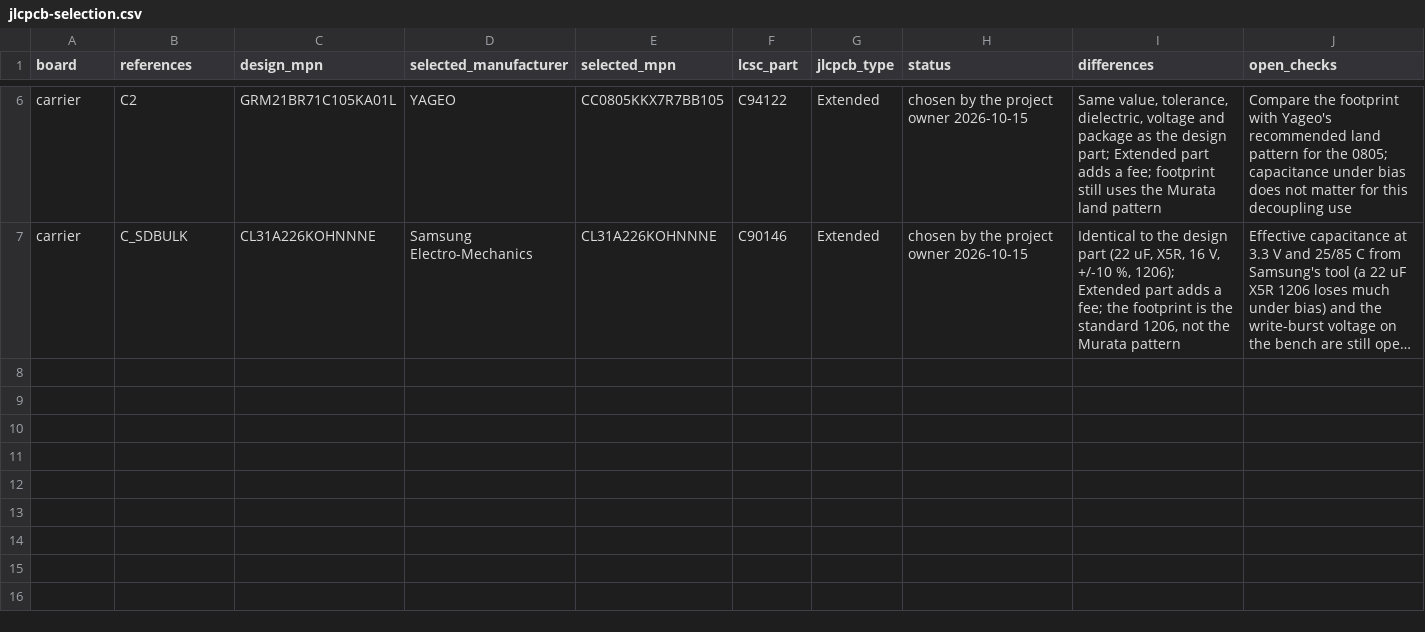
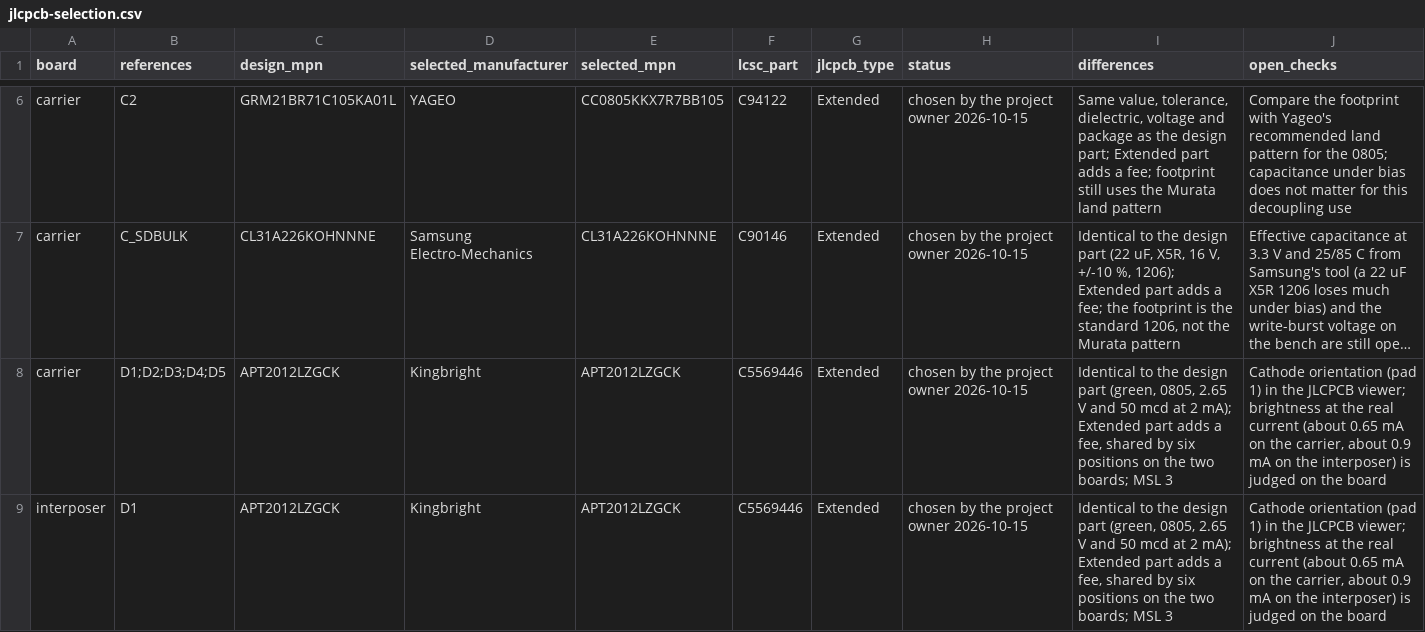
Before and after one commit to nherbaut/pico-power-sensor, a CSV file: hardware/jlcpcb-selection.csv, drawn as a sheet; only a part is shown, gaps mark what is left out; long unchanged cells end in …; the diff names each change by its address in the sheet, - before the commit and + after, or states it on an @@ line.

```diff
--- a/hardware/jlcpcb-selection.csv
+++ b/hardware/jlcpcb-selection.csv
+row 8: carrier | D1;D2;D3;D4;D5 | APT2012LZGCK | Kingbright | APT2012LZGCK | C5569446 | Extended | chosen by the project owner 2026-10-15 | Identical to the design part (green, 0805, 2.65 V and 50 mcd at 2 mA); Extended part adds a fee, shared by six positions on the two boards; MSL 3 | Cathode orientation (pad 1) in the JLCPCB viewer; brightness at the real current (about 0.65 mA on the carrier, about 0.9 mA on the interposer) is judged on the board
+row 9: interposer | D1 | APT2012LZGCK | Kingbright | APT2012LZGCK | C5569446 | Extended | chosen by the project owner 2026-10-15 | Identical to the design part (green, 0805, 2.65 V and 50 mcd at 2 mA); Extended part adds a fee, shared by six positions on the two boards; MSL 3 | Cathode orientation (pad 1) in the JLCPCB viewer; brightness at the real current (about 0.65 mA on the carrier, about 0.9 mA on the interposer) is judged on the board
```
Also changed, not shown: 1 other file.
